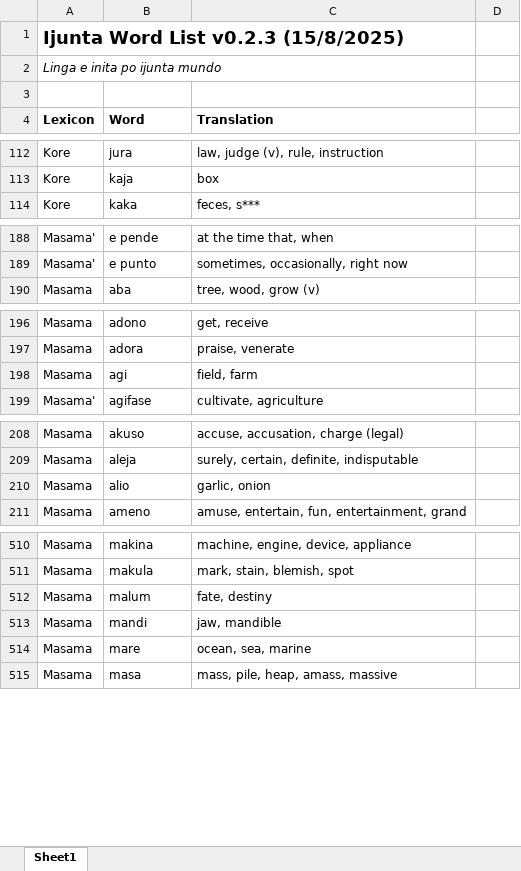
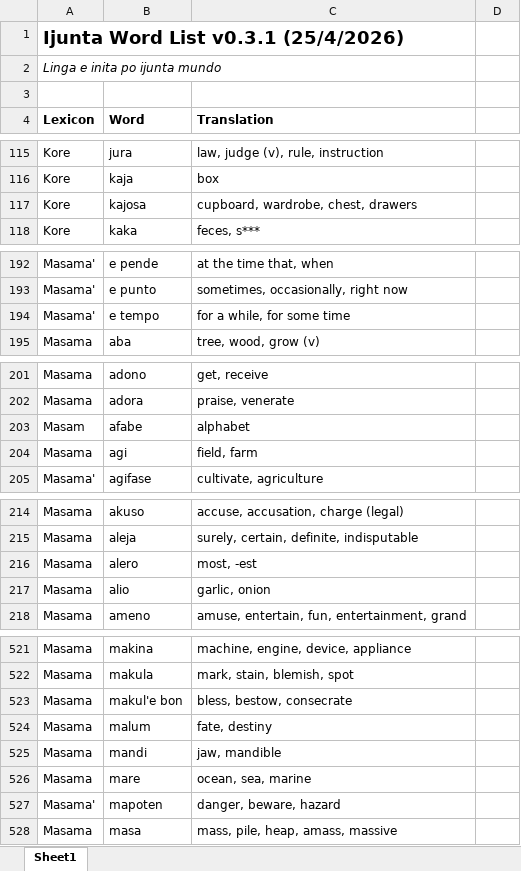
Before and after one commit to gurujation/ijunta, an Excel workbook: docs/Ijunta word list.xlsx, sheet Sheet1, drawn as a sheet; only a part is shown, gaps mark what is left out; values as stored, in another font and other column widths than the file's, no borders; the diff covers the shown part only; the diff names each change by its address in the sheet, - before the commit and + after, or states it on an @@ line.

```diff
--- a/docs/Ijunta word list.xlsx (sheet Sheet1)
+++ b/docs/Ijunta word list.xlsx (sheet Sheet1)
-A1 (Lexicon): Ijunta Word List v0.2.3 (15/8/2025)
+A1 (Lexicon): Ijunta Word List v0.3.1 (25/4/2026)
+row 117: Kore | kajosa | cupboard, wardrobe, chest, drawers
+row 194: Masama' | e tempo | for a while, for some time
+row 203: Masam | afabe | alphabet
+row 216: Masama | alero | most, -est
+row 523: Masama | makul'e bon | bless, bestow, consecrate
+row 527: Masama' | mapoten | danger, beware, hazard
```
Also changed, not shown: 24 added rows and 3 edited cells elsewhere in this sheet.
